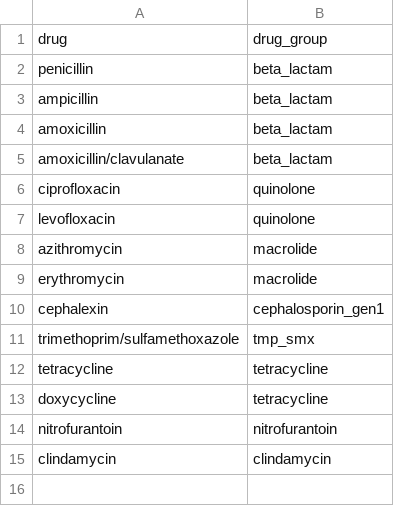
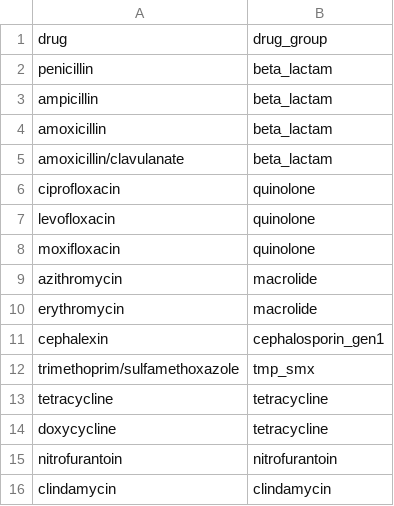
Before and after one commit to swo/medicare-ms1-analysis, a TSV file: ms2/consumption_groups.tsv, drawn as a sheet; the diff names each change by its address in the sheet, - before the commit and + after, or states it on an @@ line.

```diff
--- a/ms2/consumption_groups.tsv
+++ b/ms2/consumption_groups.tsv
+row 8: moxifloxacin | quinolone
```
Also changed, not shown: 1 other file.
